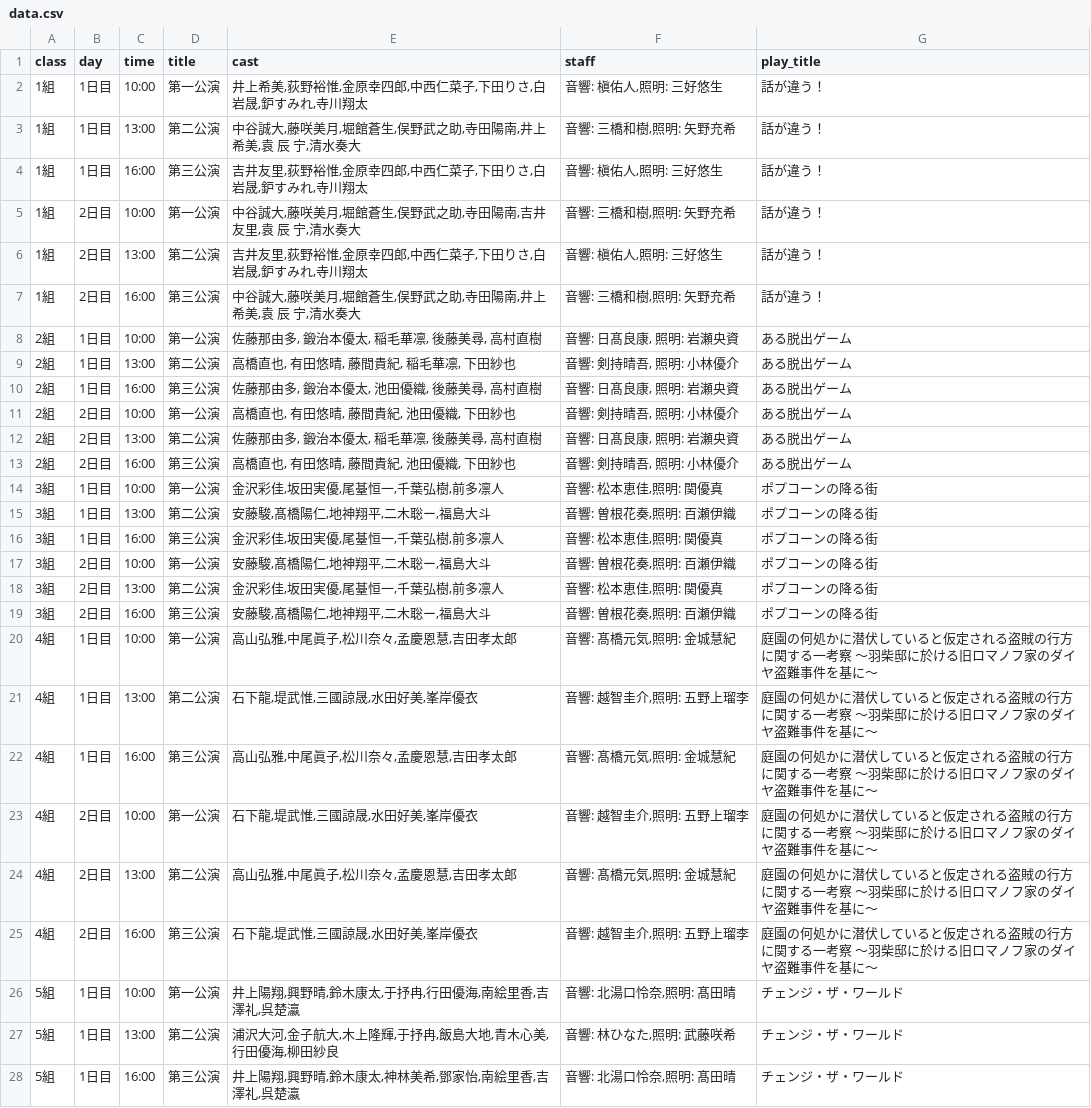
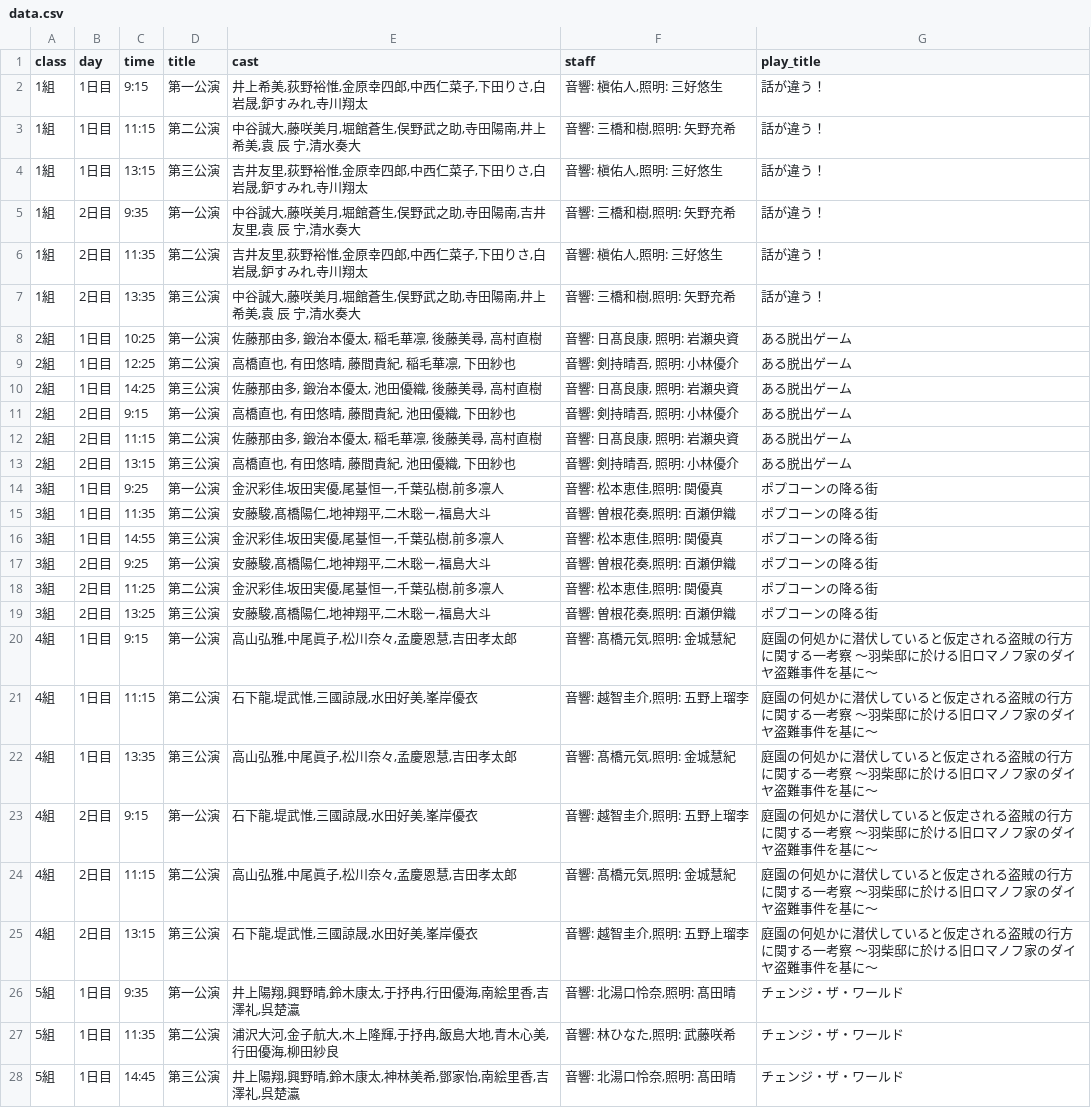
Before and after one commit to J105588/schedule, a CSV file: data.csv, drawn as a sheet; only a part is shown; the diff covers the shown part only.

Commit message:
Update data.csv to add new performance times and adjust existing entries for multiple groups. Enhanced schedule with additional shows for each group, ensuring accurate representation of event timings and participants.

```diff
--- a/data.csv
+++ b/data.csv
@@ -1,28 +1,28 @@
 class,day,time,title,cast,staff,play_title
-1組,1日目,10:00,第一公演,"井上希美,荻野裕惟,金原幸四郎,中西仁菜子,下田りさ,白岩晟,鈩すみれ,寺川翔太","音響: 槇佑人,照明: 三好悠生","話が違う！"
-1組,1日目,13:00,第二公演,"中谷誠大,藤咲美月,堀館蒼生,俣野武之助,寺田陽南,井上希美,袁 辰 宁,清水奏大","音響: 三橋和樹,照明: 矢野充希","話が違う！"
-1組,1日目,16:00,第三公演,"吉井友里,荻野裕惟,金原幸四郎,中西仁菜子,下田りさ,白岩晟,鈩すみれ,寺川翔太","音響: 槇佑人,照明: 三好悠生","話が違う！"
-1組,2日目,10:00,第一公演,"中谷誠大,藤咲美月,堀館蒼生,俣野武之助,寺田陽南,吉井友里,袁 辰 宁,清水奏大","音響: 三橋和樹,照明: 矢野充希","話が違う！"
-1組,2日目,13:00,第二公演,"吉井友里,荻野裕惟,金原幸四郎,中西仁菜子,下田りさ,白岩晟,鈩すみれ,寺川翔太","音響: 槇佑人,照明: 三好悠生","話が違う！"
-1組,2日目,16:00,第三公演,"中谷誠大,藤咲美月,堀館蒼生,俣野武之助,寺田陽南,井上希美,袁 辰 宁,清水奏大","音響: 三橋和樹,照明: 矢野充希","話が違う！"
-2組,1日目,10:00,第一公演,"佐藤那由多, 鍛治本優太, 稲毛華凛, 後藤美尋, 高村直樹","音響: 日髙良康, 照明: 岩瀬央資","ある脱出ゲーム"
-2組,1日目,13:00,第二公演,"高橋直也, 有田悠晴, 藤間貴紀, 稲毛華凛, 下田紗也","音響: 剣持晴吾, 照明: 小林優介","ある脱出ゲーム"
-2組,1日目,16:00,第三公演,"佐藤那由多, 鍛治本優太, 池田優織, 後藤美尋, 高村直樹","音響: 日髙良康, 照明: 岩瀬央資","ある脱出ゲーム"
-2組,2日目,10:00,第一公演,"高橋直也, 有田悠晴, 藤間貴紀, 池田優織, 下田紗也","音響: 剣持晴吾, 照明: 小林優介","ある脱出ゲーム"
-2組,2日目,13:00,第二公演,"佐藤那由多, 鍛治本優太, 稲毛華凛, 後藤美尋, 高村直樹","音響: 日髙良康, 照明: 岩瀬央資","ある脱出ゲーム"
-2組,2日目,16:00,第三公演,"高橋直也, 有田悠晴, 藤間貴紀, 池田優織, 下田紗也","音響: 剣持晴吾, 照明: 小林優介","ある脱出ゲーム"
-3組,1日目,10:00,第一公演,"金沢彩佳,坂田実優,尾䑓恒一,千葉弘樹,前多凛人","音響: 松本恵佳,照明: 関優真","ポプコーンの降る街"
-3組,1日目,13:00,第二公演,"安藤駿,髙橋陽仁,地神翔平,二木聡ー,福島大斗","音響: 曽根花奏,照明: 百瀬伊織","ポプコーンの降る街"
-3組,1日目,16:00,第三公演,"金沢彩佳,坂田実優,尾䑓恒一,千葉弘樹,前多凛人","音響: 松本恵佳,照明: 関優真","ポプコーンの降る街"
-3組,2日目,10:00,第一公演,"安藤駿,髙橋陽仁,地神翔平,二木聡ー,福島大斗","音響: 曽根花奏,照明: 百瀬伊織","ポプコーンの降る街"
-3組,2日目,13:00,第二公演,"金沢彩佳,坂田実優,尾䑓恒一,千葉弘樹,前多凛人","音響: 松本恵佳,照明: 関優真","ポプコーンの降る街"
-3組,2日目,16:00,第三公演,"安藤駿,髙橋陽仁,地神翔平,二木聡ー,福島大斗","音響: 曽根花奏,照明: 百瀬伊織","ポプコーンの降る街"
-4組,1日目,10:00,第一公演,"高山弘雅,中尾眞子,松川奈々,孟慶恩慧,吉田孝太郎","音響: 髙橋元気,照明: 金城慧紀","庭園の何処かに潜伏していると仮定される盗賊の行方に関する一考察 ～羽柴邸に於ける旧ロマノフ家のダイヤ盗難事件を基に～"
-4組,1日目,13:00,第二公演,"石下龍,堤武惟,三國諒晟,水田好美,峯岸優衣","音響: 越智圭介,照明: 五野上瑠李","庭園の何処かに潜伏していると仮定される盗賊の行方に関する一考察 ～羽柴邸に於ける旧ロマノフ家のダイヤ盗難事件を基に～"
-4組,1日目,16:00,第三公演,"高山弘雅,中尾眞子,松川奈々,孟慶恩慧,吉田孝太郎","音響: 髙橋元気,照明: 金城慧紀","庭園の何処かに潜伏していると仮定される盗賊の行方に関する一考察 ～羽柴邸に於ける旧ロマノフ家のダイヤ盗難事件を基に～"
-4組,2日目,10:00,第一公演,"石下龍,堤武惟,三國諒晟,水田好美,峯岸優衣","音響: 越智圭介,照明: 五野上瑠李","庭園の何処かに潜伏していると仮定される盗賊の行方に関する一考察 ～羽柴邸に於ける旧ロマノフ家のダイヤ盗難事件を基に～"
-4組,2日目,13:00,第二公演,"高山弘雅,中尾眞子,松川奈々,孟慶恩慧,吉田孝太郎","音響: 髙橋元気,照明: 金城慧紀","庭園の何処かに潜伏していると仮定される盗賊の行方に関する一考察 ～羽柴邸に於ける旧ロマノフ家のダイヤ盗難事件を基に～"
-4組,2日目,16:00,第三公演,"石下龍,堤武惟,三國諒晟,水田好美,峯岸優衣","音響: 越智圭介,照明: 五野上瑠李","庭園の何処かに潜伏していると仮定される盗賊の行方に関する一考察 ～羽柴邸に於ける旧ロマノフ家のダイヤ盗難事件を基に～"
-5組,1日目,10:00,第一公演,"井上陽翔,興野晴,鈴木康太,于抒冉,行田優海,南絵里香,吉澤礼,呉楚瀛","音響: 北湯口怜奈,照明: 髙田晴","チェンジ・ザ・ワールド"
-5組,1日目,13:00,第二公演,"浦沢大河,金子航大,木上隆輝,于抒冉,飯島大地,青木心美,行田優海,柳田紗良","音響: 林ひなた,照明: 武藤咲希","チェンジ・ザ・ワールド"
-5組,1日目,16:00,第三公演,"井上陽翔,興野晴,鈴木康太,神林美希,鄧家怡,南絵里香,吉澤礼,呉楚瀛","音響: 北湯口怜奈,照明: 髙田晴","チェンジ・ザ・ワールド"
+1組,1日目,9:15,第一公演,"井上希美,荻野裕惟,金原幸四郎,中西仁菜子,下田りさ,白岩晟,鈩すみれ,寺川翔太","音響: 槇佑人,照明: 三好悠生","話が違う！"
+1組,1日目,11:15,第二公演,"中谷誠大,藤咲美月,堀館蒼生,俣野武之助,寺田陽南,井上希美,袁 辰 宁,清水奏大","音響: 三橋和樹,照明: 矢野充希","話が違う！"
+1組,1日目,13:15,第三公演,"吉井友里,荻野裕惟,金原幸四郎,中西仁菜子,下田りさ,白岩晟,鈩すみれ,寺川翔太","音響: 槇佑人,照明: 三好悠生","話が違う！"
+1組,2日目,9:35,第一公演,"中谷誠大,藤咲美月,堀館蒼生,俣野武之助,寺田陽南,吉井友里,袁 辰 宁,清水奏大","音響: 三橋和樹,照明: 矢野充希","話が違う！"
+1組,2日目,11:35,第二公演,"吉井友里,荻野裕惟,金原幸四郎,中西仁菜子,下田りさ,白岩晟,鈩すみれ,寺川翔太","音響: 槇佑人,照明: 三好悠生","話が違う！"
+1組,2日目,13:35,第三公演,"中谷誠大,藤咲美月,堀館蒼生,俣野武之助,寺田陽南,井上希美,袁 辰 宁,清水奏大","音響: 三橋和樹,照明: 矢野充希","話が違う！"
+2組,1日目,10:25,第一公演,"佐藤那由多, 鍛治本優太, 稲毛華凛, 後藤美尋, 高村直樹","音響: 日髙良康, 照明: 岩瀬央資","ある脱出ゲーム"
+2組,1日目,12:25,第二公演,"高橋直也, 有田悠晴, 藤間貴紀, 稲毛華凛, 下田紗也","音響: 剣持晴吾, 照明: 小林優介","ある脱出ゲーム"
+2組,1日目,14:25,第三公演,"佐藤那由多, 鍛治本優太, 池田優織, 後藤美尋, 高村直樹","音響: 日髙良康, 照明: 岩瀬央資","ある脱出ゲーム"
+2組,2日目,9:15,第一公演,"高橋直也, 有田悠晴, 藤間貴紀, 池田優織, 下田紗也","音響: 剣持晴吾, 照明: 小林優介","ある脱出ゲーム"
+2組,2日目,11:15,第二公演,"佐藤那由多, 鍛治本優太, 稲毛華凛, 後藤美尋, 高村直樹","音響: 日髙良康, 照明: 岩瀬央資","ある脱出ゲーム"
+2組,2日目,13:15,第三公演,"高橋直也, 有田悠晴, 藤間貴紀, 池田優織, 下田紗也","音響: 剣持晴吾, 照明: 小林優介","ある脱出ゲーム"
+3組,1日目,9:25,第一公演,"金沢彩佳,坂田実優,尾䑓恒一,千葉弘樹,前多凛人","音響: 松本恵佳,照明: 関優真","ポプコーンの降る街"
+3組,1日目,11:35,第二公演,"安藤駿,髙橋陽仁,地神翔平,二木聡ー,福島大斗","音響: 曽根花奏,照明: 百瀬伊織","ポプコーンの降る街"
+3組,1日目,14:55,第三公演,"金沢彩佳,坂田実優,尾䑓恒一,千葉弘樹,前多凛人","音響: 松本恵佳,照明: 関優真","ポプコーンの降る街"
+3組,2日目,9:25,第一公演,"安藤駿,髙橋陽仁,地神翔平,二木聡ー,福島大斗","音響: 曽根花奏,照明: 百瀬伊織","ポプコーンの降る街"
+3組,2日目,11:25,第二公演,"金沢彩佳,坂田実優,尾䑓恒一,千葉弘樹,前多凛人","音響: 松本恵佳,照明: 関優真","ポプコーンの降る街"
+3組,2日目,13:25,第三公演,"安藤駿,髙橋陽仁,地神翔平,二木聡ー,福島大斗","音響: 曽根花奏,照明: 百瀬伊織","ポプコーンの降る街"
+4組,1日目,9:15,第一公演,"高山弘雅,中尾眞子,松川奈々,孟慶恩慧,吉田孝太郎","音響: 髙橋元気,照明: 金城慧紀","庭園の何処かに潜伏していると仮定される盗賊の行方に関する一考察 ～羽柴邸に於ける旧ロマノフ家のダイヤ盗難事件を基に～"
+4組,1日目,11:15,第二公演,"石下龍,堤武惟,三國諒晟,水田好美,峯岸優衣","音響: 越智圭介,照明: 五野上瑠李","庭園の何処かに潜伏していると仮定される盗賊の行方に関する一考察 ～羽柴邸に於ける旧ロマノフ家のダイヤ盗難事件を基に～"
+4組,1日目,13:35,第三公演,"高山弘雅,中尾眞子,松川奈々,孟慶恩慧,吉田孝太郎","音響: 髙橋元気,照明: 金城慧紀","庭園の何処かに潜伏していると仮定される盗賊の行方に関する一考察 ～羽柴邸に於ける旧ロマノフ家のダイヤ盗難事件を基に～"
+4組,2日目,9:15,第一公演,"石下龍,堤武惟,三國諒晟,水田好美,峯岸優衣","音響: 越智圭介,照明: 五野上瑠李","庭園の何処かに潜伏していると仮定される盗賊の行方に関する一考察 ～羽柴邸に於ける旧ロマノフ家のダイヤ盗難事件を基に～"
+4組,2日目,11:15,第二公演,"高山弘雅,中尾眞子,松川奈々,孟慶恩慧,吉田孝太郎","音響: 髙橋元気,照明: 金城慧紀","庭園の何処かに潜伏していると仮定される盗賊の行方に関する一考察 ～羽柴邸に於ける旧ロマノフ家のダイヤ盗難事件を基に～"
+4組,2日目,13:15,第三公演,"石下龍,堤武惟,三國諒晟,水田好美,峯岸優衣","音響: 越智圭介,照明: 五野上瑠李","庭園の何処かに潜伏していると仮定される盗賊の行方に関する一考察 ～羽柴邸に於ける旧ロマノフ家のダイヤ盗難事件を基に～"
+5組,1日目,9:35,第一公演,"井上陽翔,興野晴,鈴木康太,于抒冉,行田優海,南絵里香,吉澤礼,呉楚瀛","音響: 北湯口怜奈,照明: 髙田晴","チェンジ・ザ・ワールド"
+5組,1日目,11:35,第二公演,"浦沢大河,金子航大,木上隆輝,于抒冉,飯島大地,青木心美,行田優海,柳田紗良","音響: 林ひなた,照明: 武藤咲希","チェンジ・ザ・ワールド"
+5組,1日目,14:45,第三公演,"井上陽翔,興野晴,鈴木康太,神林美希,鄧家怡,南絵里香,吉澤礼,呉楚瀛","音響: 北湯口怜奈,照明: 髙田晴","チェンジ・ザ・ワールド"
```
Also changed, not shown: 21 edited cells elsewhere in this file.
